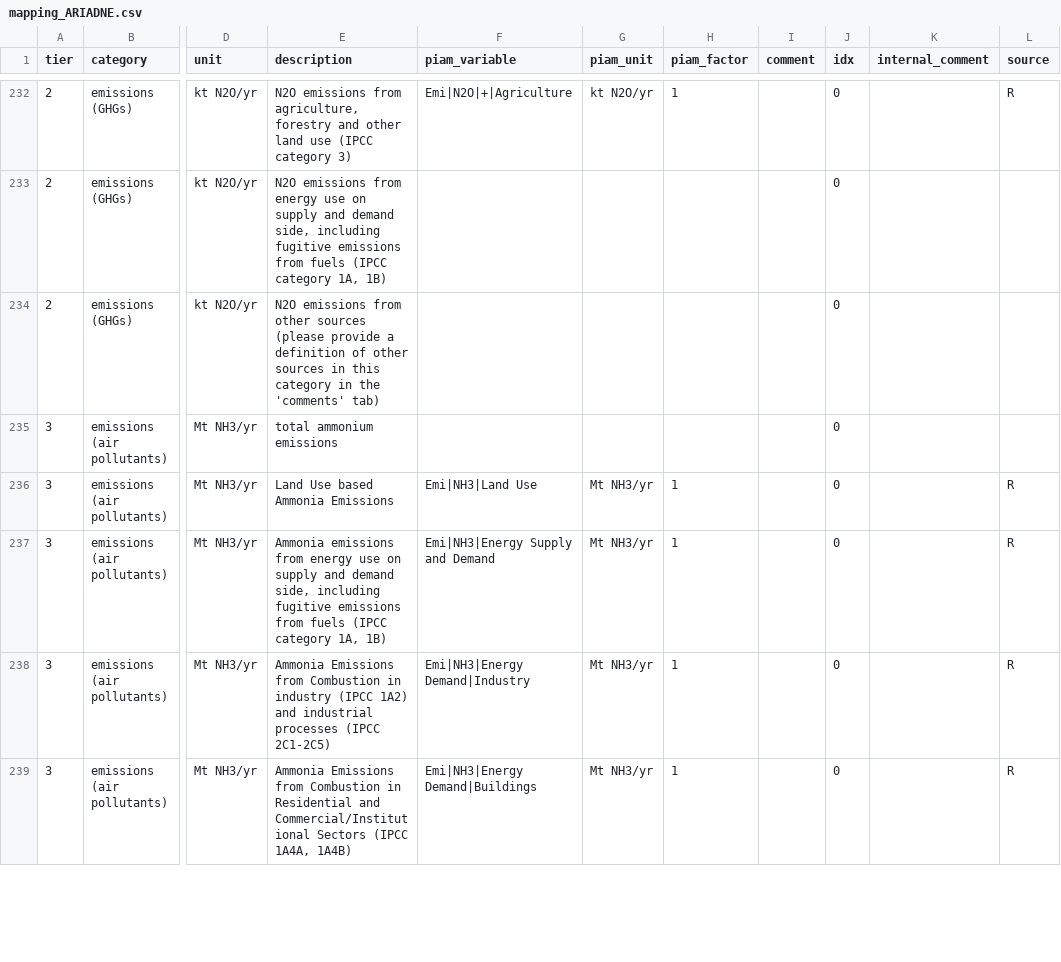
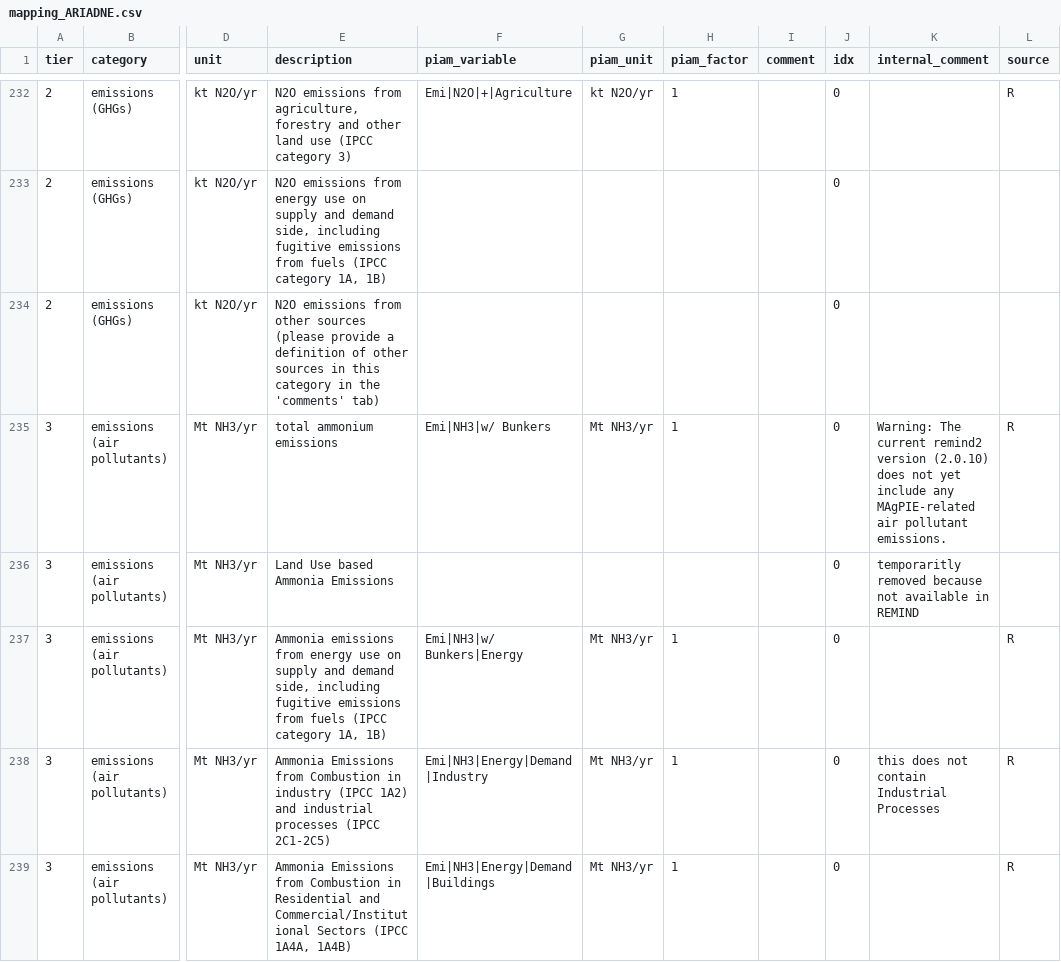
Before and after one commit to pik-piam/piamInterfaces, a CSV file: inst/mappings/mapping_ARIADNE.csv, drawn as a sheet; only a part is shown, gaps mark what is left out; the diff covers the shown part only; the diff names each change by its address in the sheet, - before the commit and + after, or states it on an @@ line.

```diff
--- a/inst/mappings/mapping_ARIADNE.csv
+++ b/inst/mappings/mapping_ARIADNE.csv
-F235 (piam_variable): (empty)
+F235 (piam_variable): Emi|NH3|w/ Bunkers
-G235 (piam_unit): (empty)
+G235 (piam_unit): Mt NH3/yr
-H235 (piam_factor): (empty)
+H235 (piam_factor): 1
-K235 (internal_comment): (empty)
+K235 (internal_comment): Warning: The current remind2 version (2.0.10) does not yet include any MAgPIE-related air pollutant emissions.
-L235 (source): (empty)
+L235 (source): R
-F236 (piam_variable): Emi|NH3|Land Use
+F236 (piam_variable): (empty)
-G236 (piam_unit): Mt NH3/yr
+G236 (piam_unit): (empty)
-H236 (piam_factor): 1
+H236 (piam_factor): (empty)
-K236 (internal_comment): (empty)
+K236 (internal_comment): temporaritly removed because not available in REMIND
-L236 (source): R
+L236 (source): (empty)
-F237 (piam_variable): Emi|NH3|Energy Supply and Demand
+F237 (piam_variable): Emi|NH3|w/ Bunkers|Energy
-F238 (piam_variable): Emi|NH3|Energy Demand|Industry
+F238 (piam_variable): Emi|NH3|Energy|Demand|Industry
-K238 (internal_comment): (empty)
+K238 (internal_comment): this does not contain Industrial Processes
-F239 (piam_variable): Emi|NH3|Energy Demand|Buildings
+F239 (piam_variable): Emi|NH3|Energy|Demand|Buildings
```
Also changed, not shown: 86 edited cells elsewhere in this file, inst/mappings/mapping_AR6.csv, inst/mappings/mapping_NAVIGATE.csv, 4 other files.
